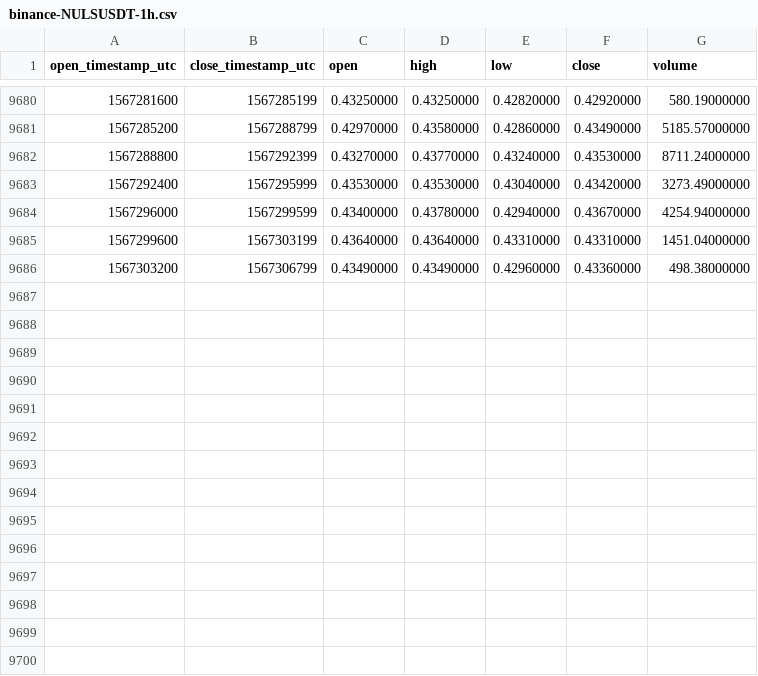
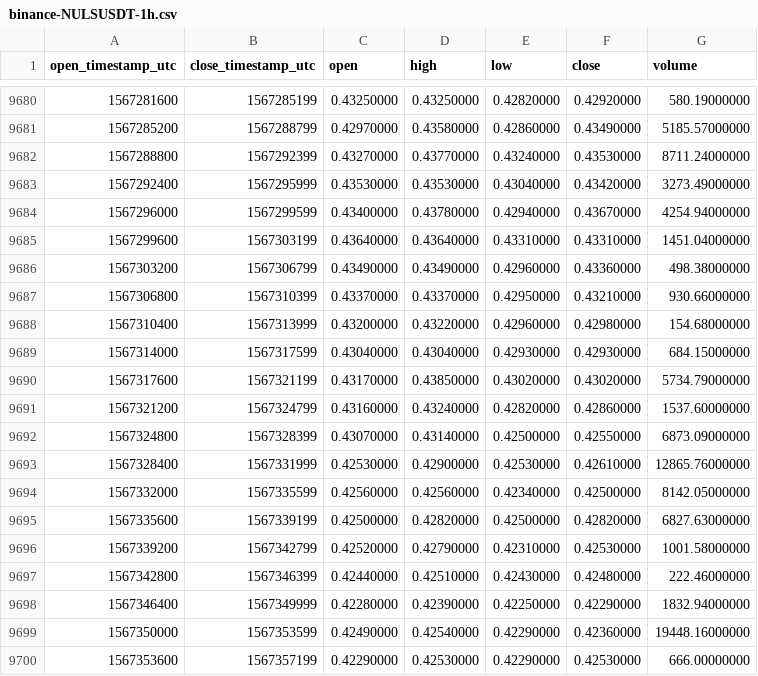
Before and after one commit to cryptobigbro/binance-NULSUSDT, a CSV file: binance-NULSUSDT-1h.csv, drawn as a sheet; only a part is shown, gaps mark what is left out; the diff names each change by its address in the sheet, - before the commit and + after, or states it on an @@ line.

Commit message:
Update OHLCV data.

```diff
--- a/binance-NULSUSDT-1h.csv
+++ b/binance-NULSUSDT-1h.csv
+row 9687: 1567306800 | 1567310399 | 0.43370000 | 0.43370000 | 0.42950000 | 0.43210000 | 930.66000000
+row 9688: 1567310400 | 1567313999 | 0.43200000 | 0.43220000 | 0.42960000 | 0.42980000 | 154.68000000
+row 9689: 1567314000 | 1567317599 | 0.43040000 | 0.43040000 | 0.42930000 | 0.42930000 | 684.15000000
+row 9690: 1567317600 | 1567321199 | 0.43170000 | 0.43850000 | 0.43020000 | 0.43020000 | 5734.79000000
+row 9691: 1567321200 | 1567324799 | 0.43160000 | 0.43240000 | 0.42820000 | 0.42860000 | 1537.60000000
+row 9692: 1567324800 | 1567328399 | 0.43070000 | 0.43140000 | 0.42500000 | 0.42550000 | 6873.09000000
+row 9693: 1567328400 | 1567331999 | 0.42530000 | 0.42900000 | 0.42530000 | 0.42610000 | 12865.76000000
+row 9694: 1567332000 | 1567335599 | 0.42560000 | 0.42560000 | 0.42340000 | 0.42500000 | 8142.05000000
+row 9695: 1567335600 | 1567339199 | 0.42500000 | 0.42820000 | 0.42500000 | 0.42820000 | 6827.63000000
+row 9696: 1567339200 | 1567342799 | 0.42520000 | 0.42790000 | 0.42310000 | 0.42530000 | 1001.58000000
+row 9697: 1567342800 | 1567346399 | 0.42440000 | 0.42510000 | 0.42430000 | 0.42480000 | 222.46000000
+row 9698: 1567346400 | 1567349999 | 0.42280000 | 0.42390000 | 0.42250000 | 0.42290000 | 1832.94000000
+row 9699: 1567350000 | 1567353599 | 0.42490000 | 0.42540000 | 0.42290000 | 0.42360000 | 19448.16000000
+row 9700: 1567353600 | 1567357199 | 0.42290000 | 0.42530000 | 0.42290000 | 0.42530000 | 666.00000000
```
